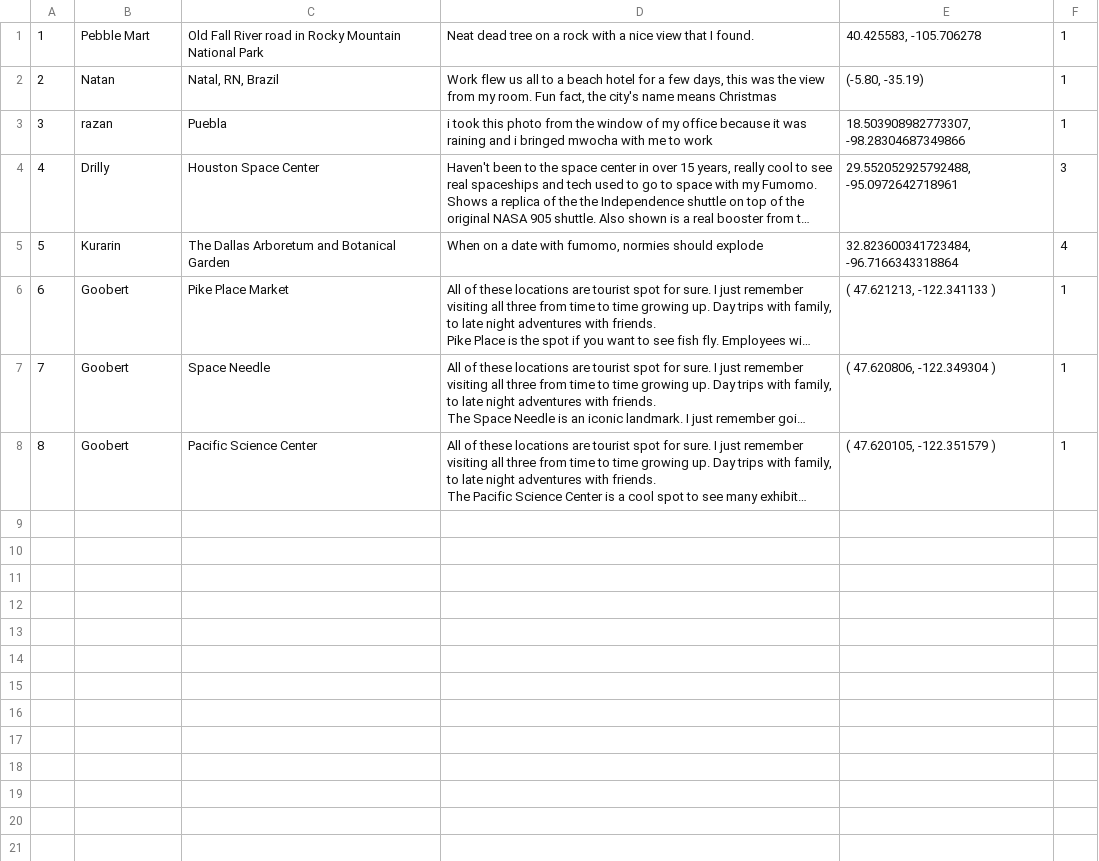
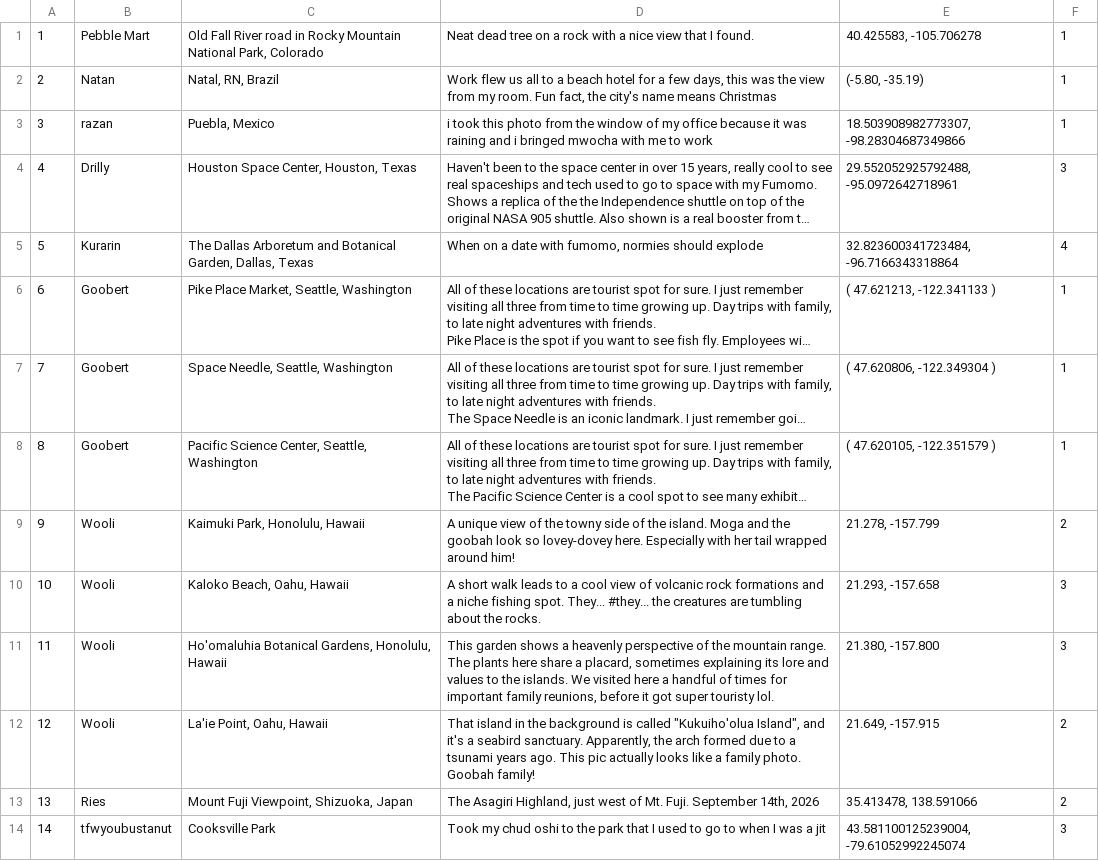
Before and after one commit to Naglfar-TCD/mocha-anni-2026, a CSV file: fumomos-around-the-world/locations.csv, drawn as a sheet; long unchanged cells end in …; the diff names each change by its address in the sheet, - before the commit and + after, or states it on an @@ line.

Commit message:
update locations

```diff
--- a/fumomos-around-the-world/locations.csv
+++ b/fumomos-around-the-world/locations.csv
-C1: …Mountain National Park
+C1: …Mountain National Park, Colorado
-C3: Puebla
+C3: Puebla, Mexico
-C4: Houston Space Center
+C4: Houston Space Center, Houston, Texas
-C5: …and Botanical Garden
+C5: …and Botanical Garden, Dallas, Texas
-C6: Pike Place Market
+C6: Pike Place Market, Seattle, Washington
-C7: Space Needle
+C7: Space Needle, Seattle, Washington
-C8: Pacific Science Center
+C8: Pacific Science Center, Seattle, Washington
+row 9: 9 | Wooli | Kaimuki Park, Honolulu, Hawaii | A unique view of the towny side of the island. Moga and the goobah look so lovey-dovey here. Especially with her tail wrapped around him! | 21.278, -157.799 | 2
+row 10: 10 | Wooli | Kaloko Beach, Oahu, Hawaii | A short walk leads to a cool view of volcanic rock formations and a niche fishing spot. They... #they... the creatures are tumbling about the rocks. | 21.293, -157.658 | 3
+row 11: 11 | Wooli | Ho'omaluhia Botanical Gardens, Honolulu, Hawaii | This garden shows a heavenly perspective of the mountain range. The plants here share a placard, sometimes explaining its lore and values to the islands. We visited here a handful of times for important family reunions, before it got super touristy lol. | 21.380, -157.800 | 3
+row 12: 12 | Wooli | La'ie Point, Oahu, Hawaii | That island in the background is called "Kukuiho'olua Island", and it's a seabird sanctuary. Apparently, the arch formed due to a tsunami years ago. This pic actually looks like a family photo. Goobah family! | 21.649, -157.915 | 2
+row 13: 13 | Ries | Mount Fuji Viewpoint, Shizuoka, Japan | The Asagiri Highland, just west of Mt. Fuji. September 14th, 2026 | 35.413478, 138.591066 | 2
+row 14: 14 | tfwyoubustanut | Cooksville Park | Took my chud oshi to the park that I used to go to when I was a jit | 43.581100125239004, -79.61052992245074 | 3
```
Also changed, not shown: 17 other files.
